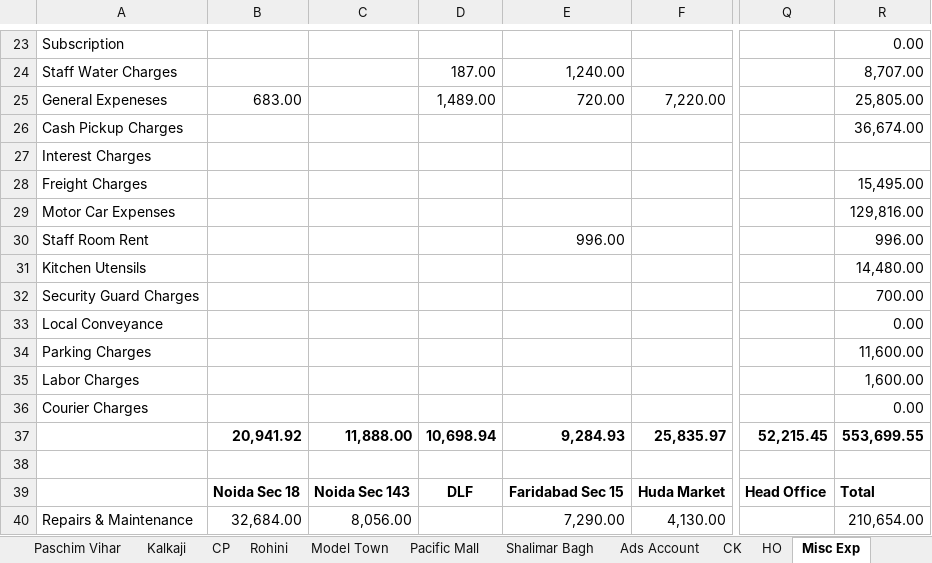
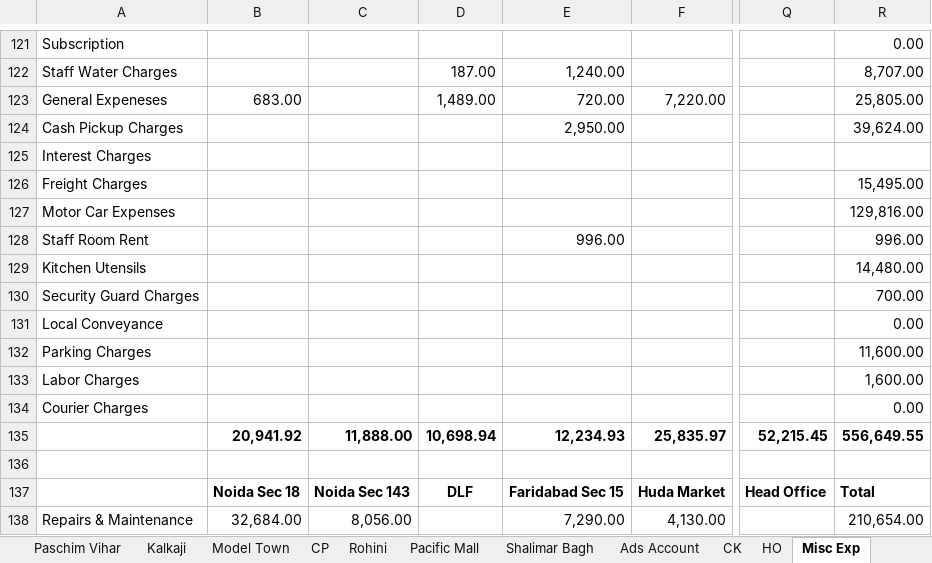
Before and after one commit to sdalmia/dosa-report-app, an Excel workbook: data/finance/grand_economics/ncr_fy26_27.xlsx, sheet Misc Exp, drawn as a sheet; only a part is shown, gaps mark what is left out; values as stored, in another font and other column widths than the file's, no borders; charts and pictures not drawn; addresses are those after the commit; the diff covers the shown part only; the diff names each change by its address in the sheet, - before the commit and + after, or states it on an @@ line.

```diff
--- a/data/finance/grand_economics/ncr_fy26_27.xlsx (sheet Misc Exp)
+++ b/data/finance/grand_economics/ncr_fy26_27.xlsx (sheet Misc Exp)
@@ sheet tab order changed: Paschim Vihar | Kalkaji | Model Town | CP | Rohini | Pacific Mall | Shalimar Bagh | Ads Account | CK | HO | Misc Exp @@
-E124: (empty)
+E124: 2,950.00
-R124: 36,674.00
+R124: 39,624.00
-E135: 9,284.93
+E135: 12,234.93
-R135: 553,699.55
+R135: 556,649.55
```
Also changed, not shown: 98 added rows elsewhere in this sheet, sheet HO, sheet Summary, sheet Rohini, sheet Paschim Vihar, sheet Pacific Mall, sheet Model Town, 12 more sheets, formulas that keep their value, data/finance/grand_economics/kolkata_fy26_27.xlsx, 5 other files.
